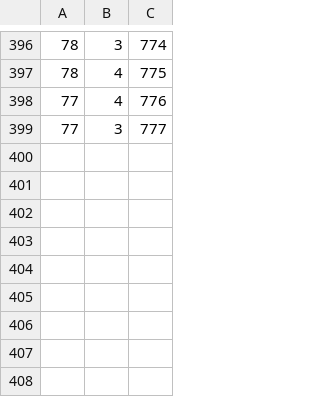
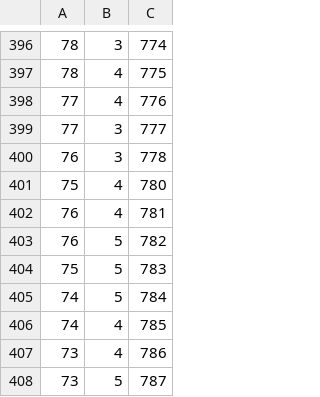
Before and after one commit to andrewlook/floasis-raspi, a TSV file: configs/full.tsv, drawn as a sheet; only a part is shown, gaps mark what is left out; the diff names each change by its address in the sheet, - before the commit and + after, or states it on an @@ line.

```diff
--- a/configs/full.tsv
+++ b/configs/full.tsv
+row 400: 76 | 3 | 778
+row 401: 75 | 4 | 780
+row 402: 76 | 4 | 781
+row 403: 76 | 5 | 782
+row 404: 75 | 5 | 783
+row 405: 74 | 5 | 784
+row 406: 74 | 4 | 785
+row 407: 73 | 4 | 786
+row 408: 73 | 5 | 787
```
Also changed, not shown: configs/floasis_2d_full.csv.
